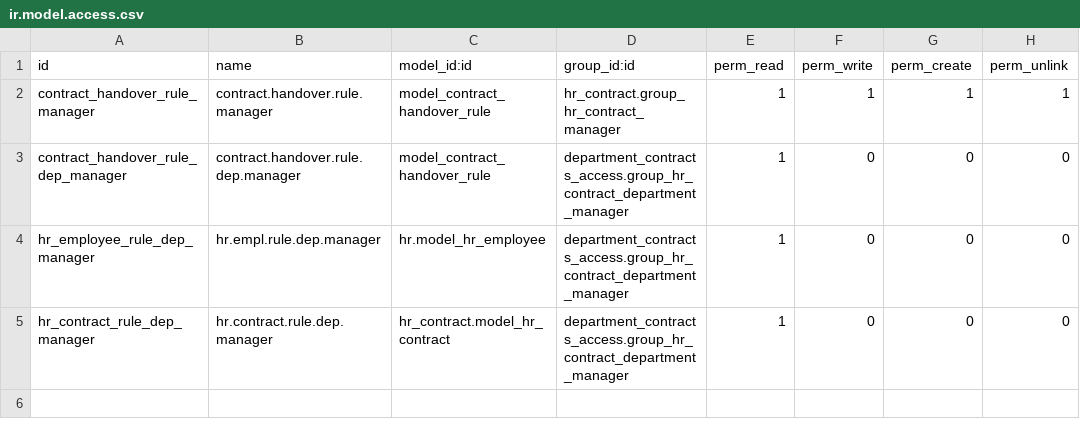
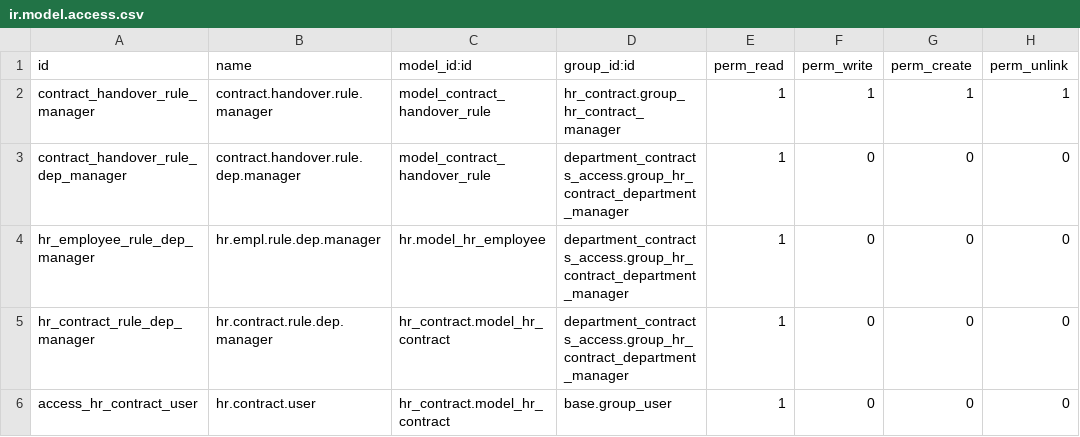
Before and after one commit to codeitua/Odoo-Addons, a CSV file: security/ir.model.access.csv, drawn as a sheet.

```diff
--- a/security/ir.model.access.csv
+++ b/security/ir.model.access.csv
@@ -5 +5,2 @@ hr_employee_rule_dep_manager,hr.empl.rule.dep.manager,hr.model_hr_employee,depar
 hr_contract_rule_dep_manager,hr.contract.rule.dep.manager,hr_contract.model_hr_contract,department_contracts_access.group_hr_contract_department_manager,1,0,0,0
+access_hr_contract_user,hr.contract.user,hr_contract.model_hr_contract,base.group_user,1,0,0,0
```
Also changed, not shown: 1 other file.
